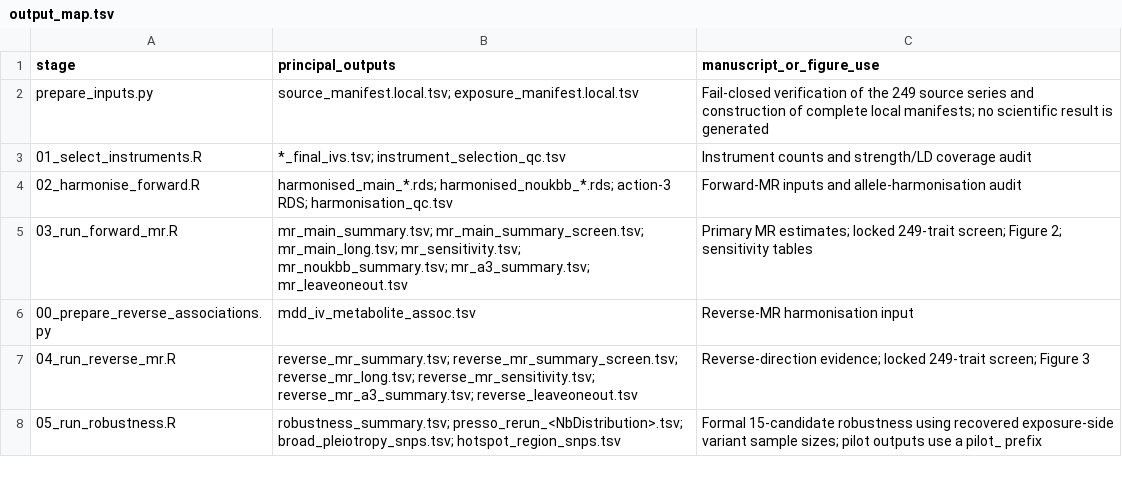
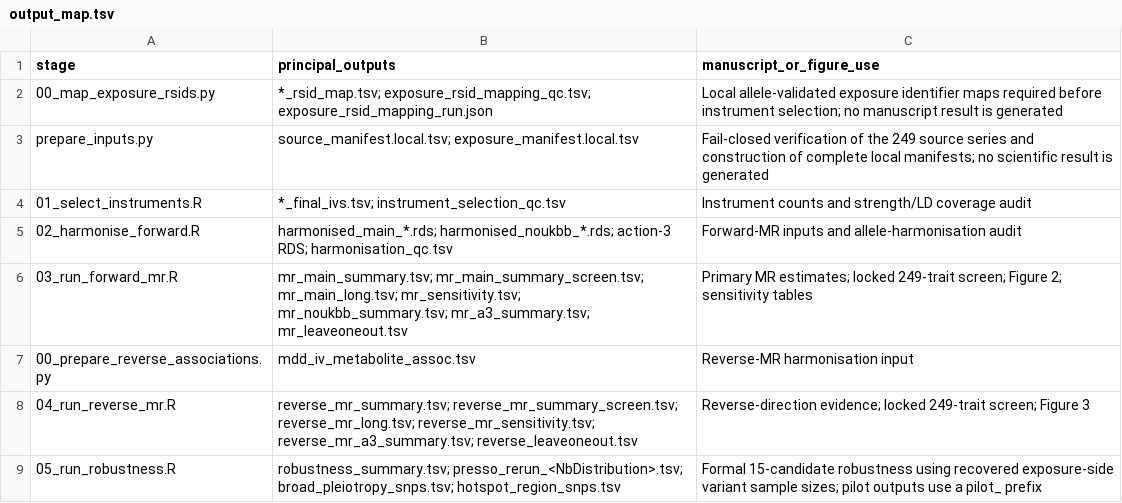
Before and after one commit to getLucky33/metabolic-traits-mdd-mr, a TSV file: analysis/output_map.tsv, drawn as a sheet; only a part is shown; the diff names each change by its address in the sheet, - before the commit and + after, or states it on an @@ line.

```diff
--- a/analysis/output_map.tsv
+++ b/analysis/output_map.tsv
+row 2: 00_map_exposure_rsids.py | *_rsid_map.tsv; exposure_rsid_mapping_qc.tsv; exposure_rsid_mapping_run.json | Local allele-validated exposure identifier maps required before instrument selection; no manuscript result is generated
```
Also changed, not shown: analysis/provenance.tsv, 13 other files.
